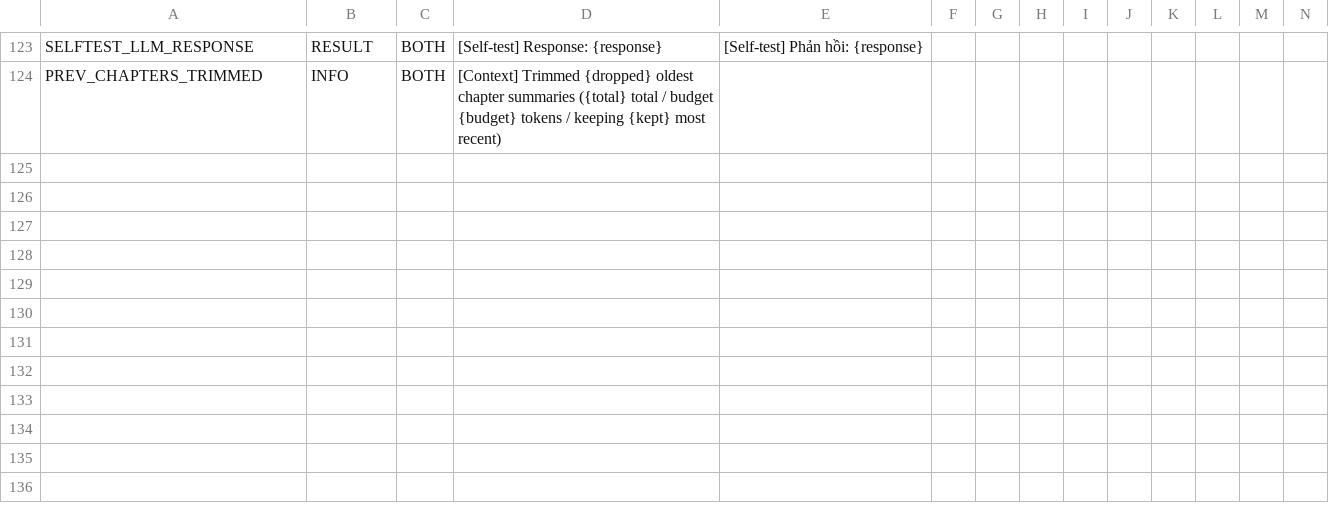
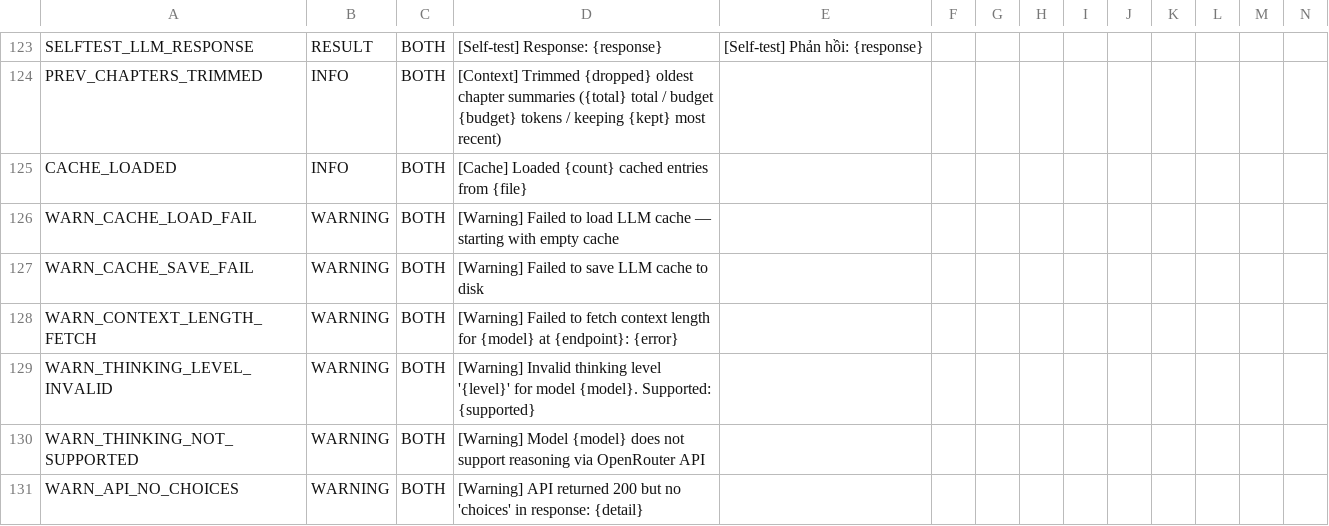
Before and after one commit to ardennguyen/Codebase-Knowledge-Builder, a CSV file: utils/strings.csv, drawn as a sheet; only a part is shown, gaps mark what is left out; rows hold the shown columns only; the diff names each change by its address in the sheet, - before the commit and + after, or states it on an @@ line.

Commit message:
refactor(logging): replace all raw logger/llm_logger with emit()/emit_raw()
=== utils/call_llm.py ===
- Remove unused `import logging` and logger setup (getLogger,
  setLevel, propagate, NullHandler)
- Replace all 8 user-critical logger.warning calls with emit():
  CACHE_LOADED, WARN_CACHE_LOAD_FAIL, WARN_CACHE_SAVE_FAIL,
  WARN_CONTEXT_LENGTH_FETCH, WARN_THINKING_LEVEL_INVALID,
  WARN_THINKING_NOT_SUPPORTED, WARN_API_NO_CHOICES
- Remove duplicate logger.warning for invalid JSON (emit_raw already
  handles it)
- Replace 11 diagnostic logger.info calls (prompt/response/timing)
  with emit_raw("DEBUG", ..., dest="LOG")
- In-memory cache singleton still uses emit() for load/save status

=== nodes.py ===
- Add `import traceback` for error logging with stack traces
- Remove `from utils.call_llm import logger as llm_logger`
- Add `emit_raw` to output imports
- Replace 7 llm_logger.error calls (with exc_info=True) with
  emit_raw("ERROR", f"...\\n{traceback.format_exc()}", dest="LOG")
  in: FilterCodeFiles, IdentifyAbstractions, AnalyzeRelationships,
  OrderChapters, WriteChapters, CombineTutorial (2 sites)
- Replace 13 llm_logger.info diagnostic calls with
  emit_raw("DEBUG", ..., dest="LOG") for: ContextRouter route/
  complete, FetchRepo exec/complete, WriteChapters cached summary/
  chapter response/summary start/done, CombineTutorial write/
  nav grouping/snippet
- Replace 1 llm_logger.warning (invalid relationship index) with
  emit_raw("WARNING", ..., dest="BOTH")
- Replace 1 llm_logger.debug (nav snippet content) with
  emit_raw("DEBUG", ..., dest="LOG")

=== utils/strings.csv ===
- Add 7 new string keys: CACHE_LOADED, WARN_CACHE_LOAD_FAIL,
  WARN_CACHE_SAVE_FAIL, WARN_CONTEXT_LENGTH_FETCH,
  WARN_THINKING_LEVEL_INVALID, WARN_THINKING_NOT_SUPPORTED,
  WARN_API_NO_CHOICES

```diff
--- a/utils/strings.csv
+++ b/utils/strings.csv
+row 125: CACHE_LOADED | INFO | BOTH | [Cache] Loaded {count} cached entries from {file}
+row 126: WARN_CACHE_LOAD_FAIL | WARNING | BOTH | [Warning] Failed to load LLM cache — starting with empty cache
+row 127: WARN_CACHE_SAVE_FAIL | WARNING | BOTH | [Warning] Failed to save LLM cache to disk
+row 128: WARN_CONTEXT_LENGTH_FETCH | WARNING | BOTH | [Warning] Failed to fetch context length for {model} at {endpoint}: {error}
+row 129: WARN_THINKING_LEVEL_INVALID | WARNING | BOTH | [Warning] Invalid thinking level '{level}' for model {model}. Supported: {supported}
+row 130: WARN_THINKING_NOT_SUPPORTED | WARNING | BOTH | [Warning] Model {model} does not support reasoning via OpenRouter API
+row 131: WARN_API_NO_CHOICES | WARNING | BOTH | [Warning] API returned 200 but no 'choices' in response: {detail}
```
Also changed, not shown: 2 other files.
